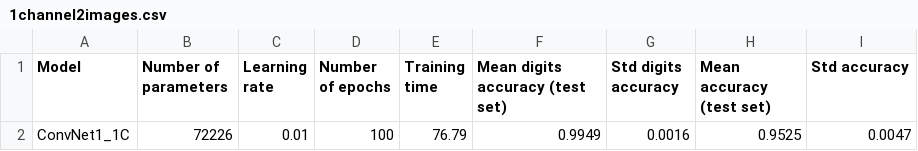
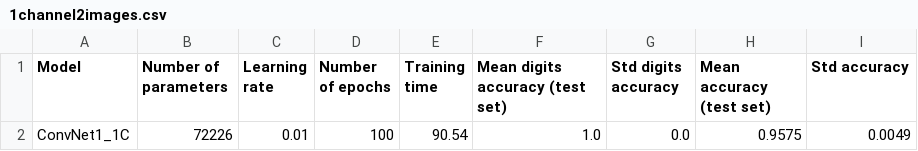
Before and after one commit to ClaireCp/ee559_p1, a CSV file: 1channel2images.csv, drawn as a sheet.

```diff
--- a/1channel2images.csv
+++ b/1channel2images.csv
@@ -1,2 +1,2 @@
 Model,Number of parameters,Learning rate,Number of epochs,Training time,Mean digits accuracy (test set),Std digits accuracy,Mean accuracy (test set),Std accuracy
-ConvNet1_1C,72226,0.01,100,76.79,0.9949,0.0016,0.9525,0.0047
+ConvNet1_1C,72226,0.01,100,90.54,1.0,0.0,0.9575,0.0049
```
Also changed, not shown: weightsharing.csv, 7 other files.
